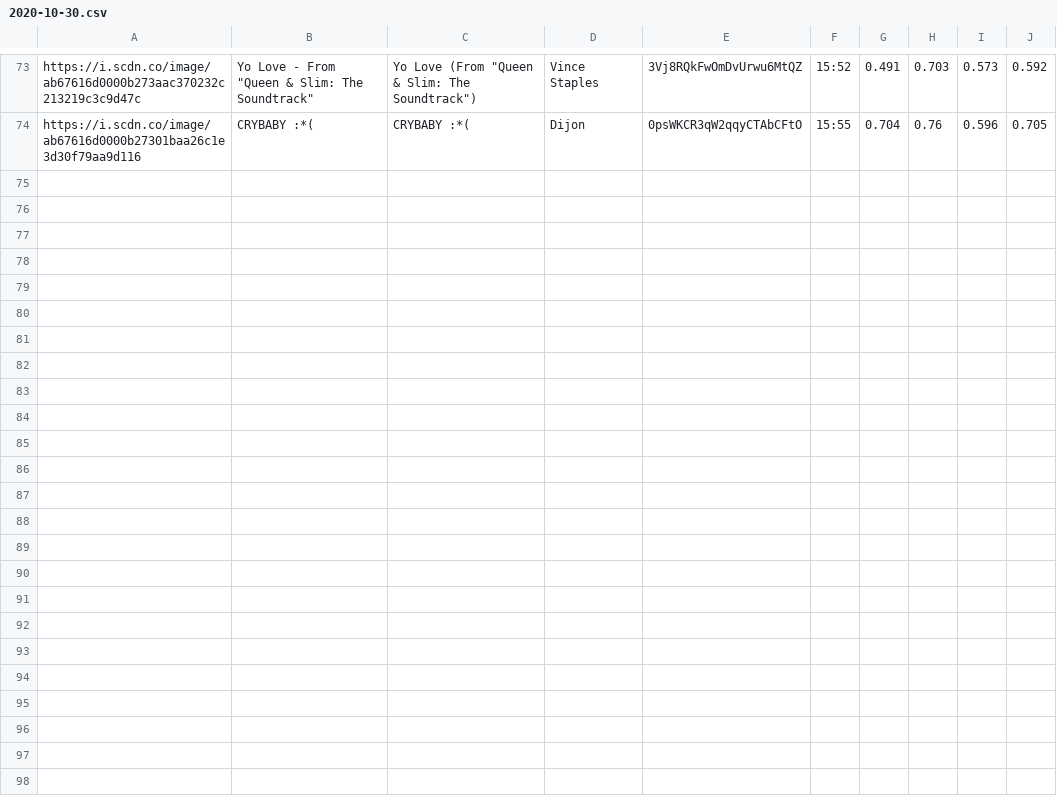
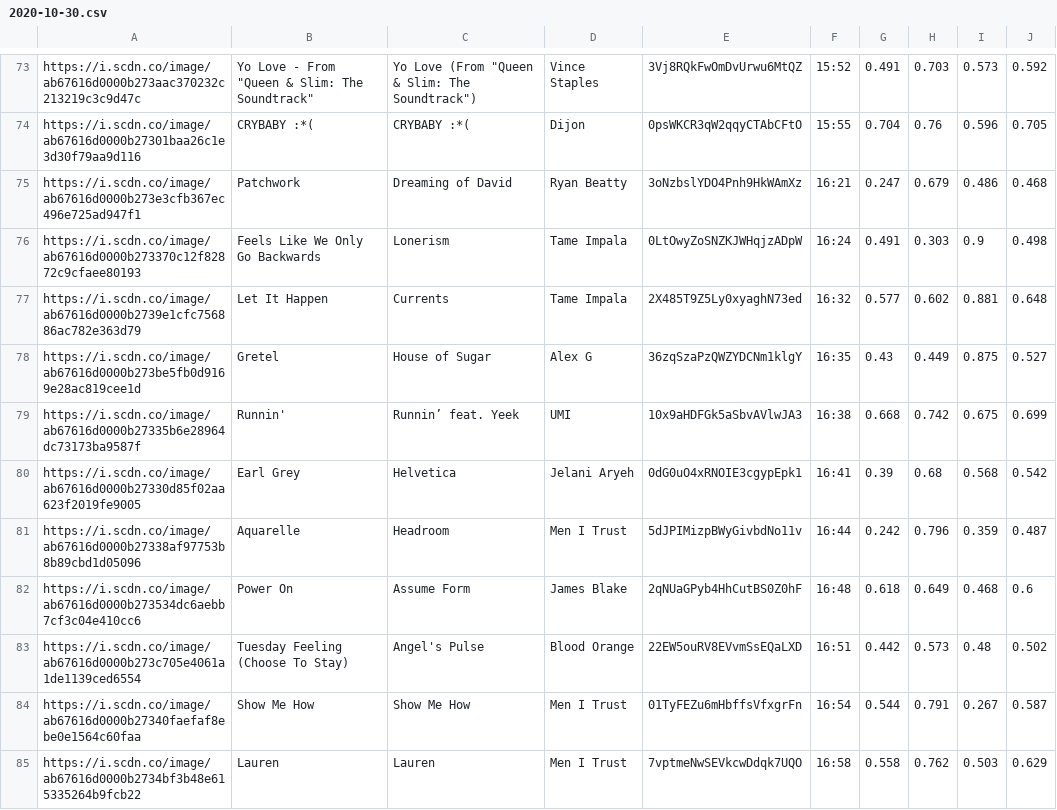
Before and after one commit to trudypainter/spotify-mood, a CSV file: daily-data/2020-10-30.csv, drawn as a sheet; only a part is shown, gaps mark what is left out.

Commit message:
updating daily data 2020-10-30 17:00:03.635839

```diff
--- a/daily-data/2020-10-30.csv
+++ b/daily-data/2020-10-30.csv
@@ -74 +74,12 @@ https://i.scdn.co/image/ab67616d0000b273aac370232c213219c3c9d47c,"Yo Love - From
 https://i.scdn.co/image/ab67616d0000b27301baa26c1e3d30f79aa9d116,CRYBABY :*(,CRYBABY :*(,Dijon,0psWKCR3qW2qqyCTAbCFtO,15:55,0.704,0.76,0.596,0.705
+https://i.scdn.co/image/ab67616d0000b273e3cfb367ec496e725ad947f1,Patchwork,Dreaming of David,Ryan Beatty,3oNzbslYDO4Pnh9HkWAmXz,16:21,0.247,0.679,0.486,0.468
+https://i.scdn.co/image/ab67616d0000b273370c12f82872c9cfaee80193,Feels Like We Only Go Backwards,Lonerism,Tame Impala,0LtOwyZoSNZKJWHqjzADpW,16:24,0.491,0.303,0.9,0.498
+https://i.scdn.co/image/ab67616d0000b2739e1cfc756886ac782e363d79,Let It Happen,Currents,Tame Impala,2X485T9Z5Ly0xyaghN73ed,16:32,0.577,0.602,0.881,0.648
+https://i.scdn.co/image/ab67616d0000b273be5fb0d9169e28ac819cee1d,Gretel,House of Sugar,Alex G,36zqSzaPzQWZYDCNm1klgY,16:35,0.43,0.449,0.875,0.527
+https://i.scdn.co/image/ab67616d0000b27335b6e28964dc73173ba9587f,Runnin',Runnin’ feat. Yeek,UMI,10x9aHDFGk5aSbvAVlwJA3,16:38,0.668,0.742,0.675,0.699
+https://i.scdn.co/image/ab67616d0000b27330d85f02aa623f2019fe9005,Earl Grey,Helvetica,Jelani Aryeh,0dG0uO4xRNOIE3cgypEpk1,16:41,0.39,0.68,0.568,0.542
+https://i.scdn.co/image/ab67616d0000b27338af97753b8b89cbd1d05096,Aquarelle,Headroom,Men I Trust,5dJPIMizpBWyGivbdNo11v,16:44,0.242,0.796,0.359,0.487
+https://i.scdn.co/image/ab67616d0000b273534dc6aebb7cf3c04e410cc6,Power On,Assume Form,James Blake,2qNUaGPyb4HhCutBS0Z0hF,16:48,0.618,0.649,0.468,0.6
+https://i.scdn.co/image/ab67616d0000b273c705e4061a1de1139ced6554,Tuesday Feeling (Choose To Stay),Angel's Pulse,Blood Orange,22EW5ouRV8EVvmSsEQaLXD,16:51,0.442,0.573,0.48,0.502
+https://i.scdn.co/image/ab67616d0000b27340faefaf8ebe0e1564c60faa,Show Me How,Show Me How,Men I Trust,01TyFEZu6mHbffsVfxgrFn,16:54,0.544,0.791,0.267,0.587
+https://i.scdn.co/image/ab67616d0000b2734bf3b48e615335264b9fcb22,Lauren,Lauren,Men I Trust,7vptmeNwSEVkcwDdqk7UQO,16:58,0.558,0.762,0.503,0.629
```
Also changed, not shown: 2 other files.
